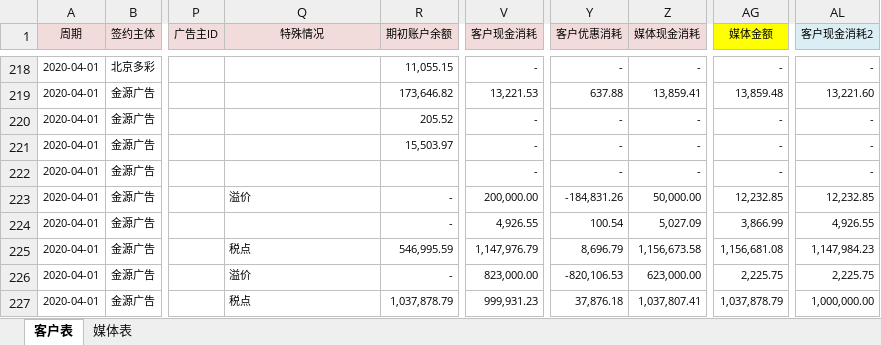
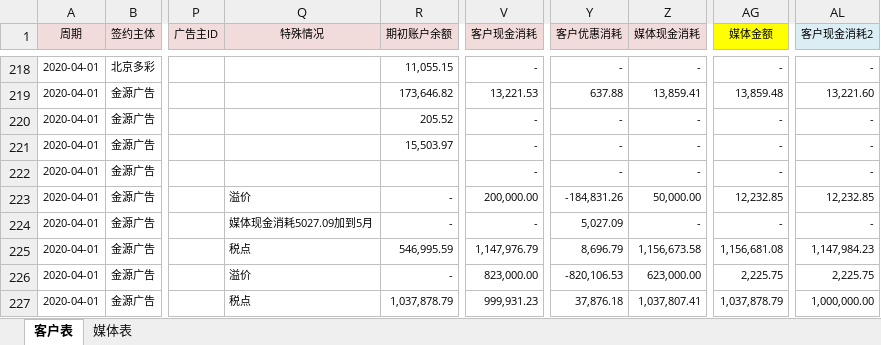
Before and after one commit to o-f-m/-, an Excel workbook: 2020年1-4月金源消耗表（财务运营共享版）.xlsx, sheet 客户表, drawn as a sheet; only a part is shown, gaps mark what is left out; values as stored, in another font and other column widths than the file's, no borders; conditional formats not drawn; the diff names each change by its address in the sheet, - before the commit and + after, or states it on an @@ line.

Commit message:
2020年4月百孚思

```diff
--- a/2020年1-4月金源消耗表（财务运营共享版）.xlsx (sheet 客户表)
+++ b/2020年1-4月金源消耗表（财务运营共享版）.xlsx (sheet 客户表)
-Q224 (特殊情况): (empty)
+Q224 (特殊情况): 媒体现金消耗5027.09加到5月
-V224 (客户现金消耗): 4,926.55
+V224 (客户现金消耗): -
-Y224 (客户优惠消耗): 100.54
+Y224 (客户优惠消耗): 5,027.09
-Z224 (媒体现金消耗): 5,027.09
+Z224 (媒体现金消耗): -
-AG224 (媒体金额): 3,866.99
+AG224 (媒体金额): -
-AL224 (客户现金消耗2): 4,926.55
+AL224 (客户现金消耗2): -
```
Also changed, not shown: sheet 媒体表.
